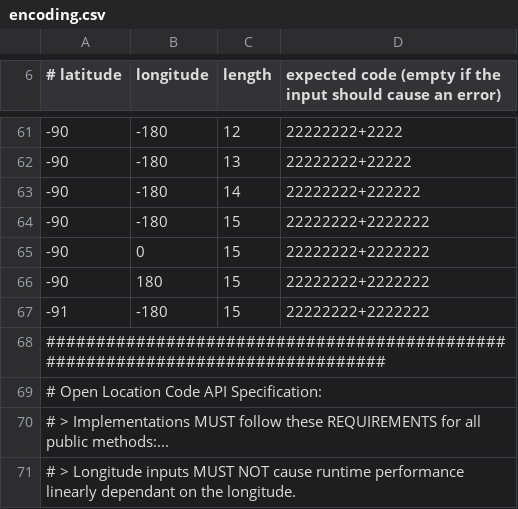
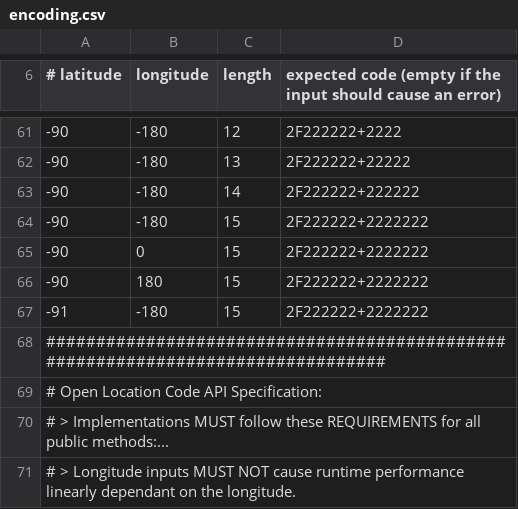
Before and after one commit to google/open-location-code, a CSV file: test_data/encoding.csv, drawn as a sheet; only a part is shown, gaps mark what is left out; the diff covers the shown part only.

```diff
--- a/test_data/encoding.csv
+++ b/test_data/encoding.csv
@@ -61,8 +61,8 @@
--90,-180,12,22222222+2222
--90,-180,13,22222222+22222
--90,-180,14,22222222+222222
--90,-180,15,22222222+2222222
--90,0,15,22222222+2222222
--90,180,15,22222222+2222222
--91,-180,15,22222222+2222222
+-90,-180,12,2F222222+2222
+-90,-180,13,2F222222+22222
+-90,-180,14,2F222222+222222
+-90,-180,15,2F222222+2222222
+-90,0,15,2F222222+2222222
+-90,180,15,2F222222+2222222
+-91,-180,15,2F222222+2222222
 ################################################################################
```
Also changed, not shown: 21 edited cells elsewhere in this file, 1 other file.
